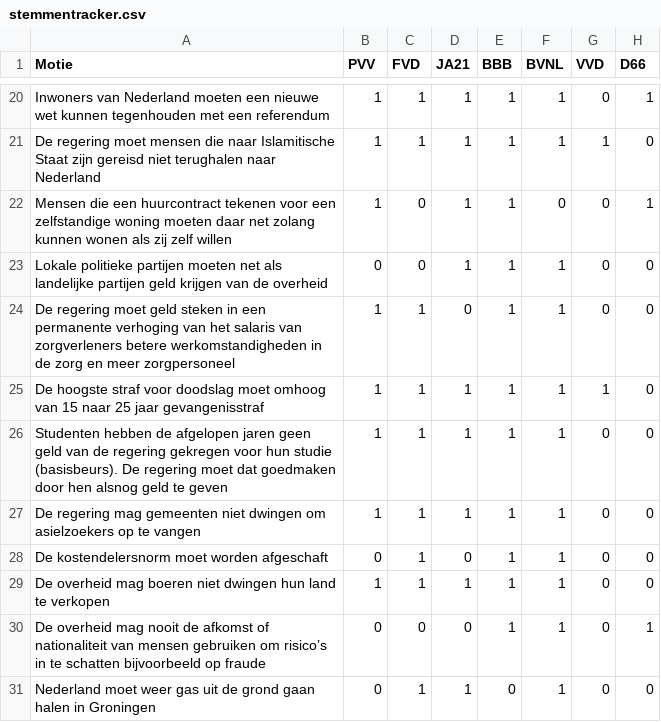
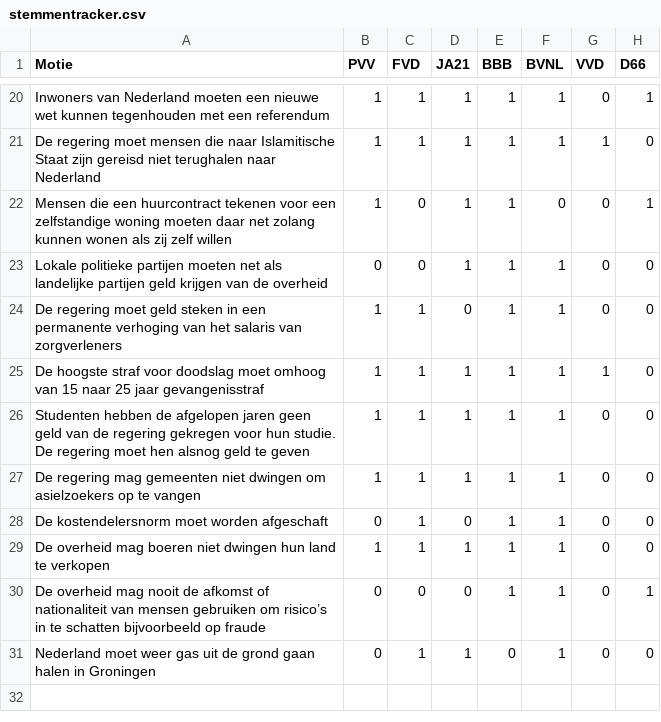
Before and after one commit to Jasper-Koops/analyse_verkiezingen_2e_kamer_2023, a CSV file: data/stemmentracker.csv, drawn as a sheet; only a part is shown, gaps mark what is left out; the diff names each change by its address in the sheet, - before the commit and + after, or states it on an @@ line.

```diff
--- a/data/stemmentracker.csv
+++ b/data/stemmentracker.csv
-A24 (Motie): …van zorgverleners betere werkomstandigheden in de zorg en meer zorgpersoneel
+A24 (Motie): …van zorgverleners
-A26 (Motie): …voor hun studie (basisbeurs). De regering moet dat goedmaken door hen alsnog…
+A26 (Motie): …voor hun studie. De regering moet hen alsnog…
```
Also changed, not shown: data/kieskompas.csv.
